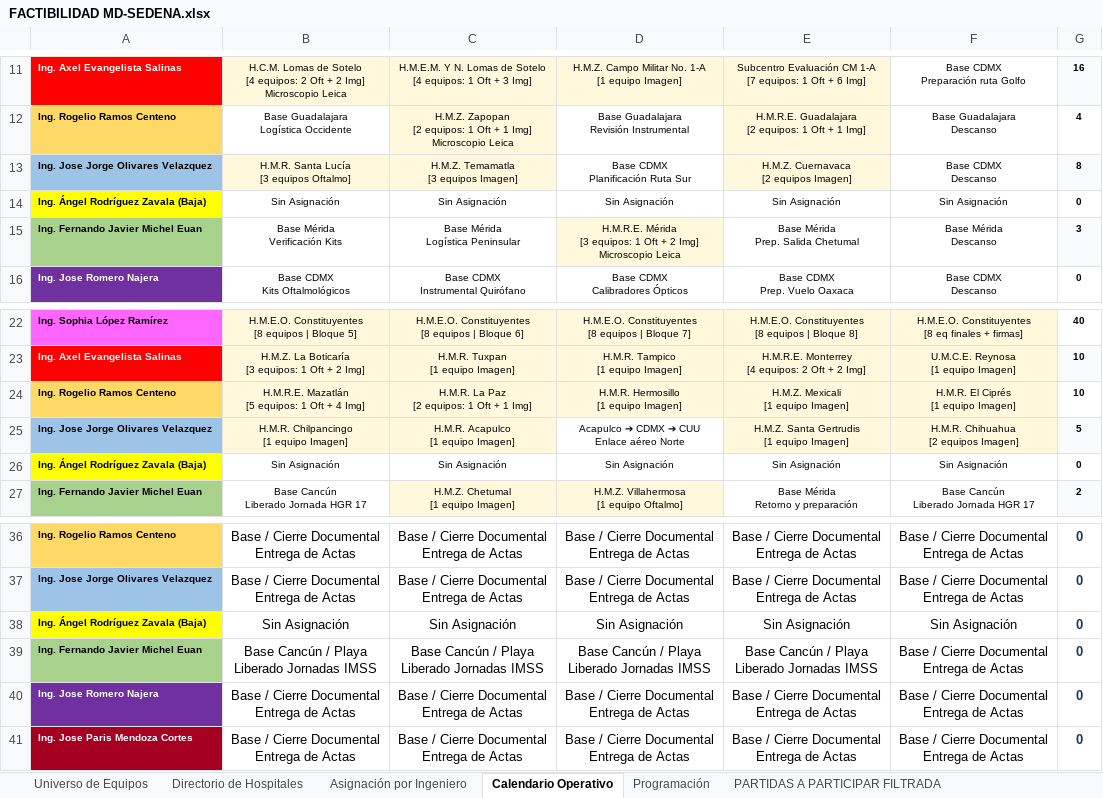
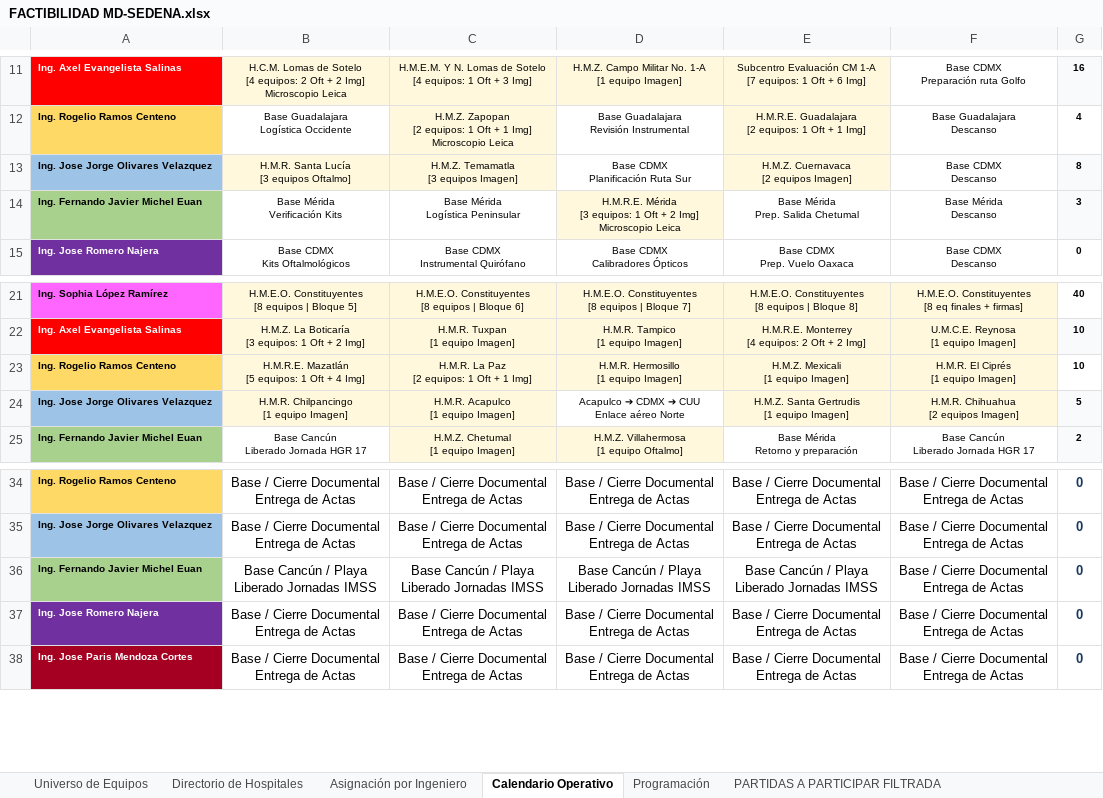
Before and after one commit to sophilopzz/proyectoSedena, an Excel workbook: FACTIBILIDAD MD-SEDENA.xlsx, sheet Calendario Operativo, drawn as a sheet; only a part is shown, gaps mark what is left out; values as stored, in another font and other column widths than the file's, no borders; the diff names each change by its address in the sheet, - before the commit and + after, or states it on an @@ line.

Commit message:
Remove Ing. Angel Rodriguez Zavala from all schedules, tables, and filters

```diff
--- a/FACTIBILIDAD MD-SEDENA.xlsx (sheet Calendario Operativo)
+++ b/FACTIBILIDAD MD-SEDENA.xlsx (sheet Calendario Operativo)
-row 14: Ing. Ángel Rodríguez Zavala (Baja) | Sin Asignación | Sin Asignación | Sin Asignación | Sin Asignación | Sin Asignación | 0
-row 26: Ing. Ángel Rodríguez Zavala (Baja) | Sin Asignación | Sin Asignación | Sin Asignación | Sin Asignación | Sin Asignación | 0
-row 38: Ing. Ángel Rodríguez Zavala (Baja) | Sin Asignación | Sin Asignación | Sin Asignación | Sin Asignación | Sin Asignación | 0
```
Also changed, not shown: sheet Asignación por Ingeniero, 1 other file.
